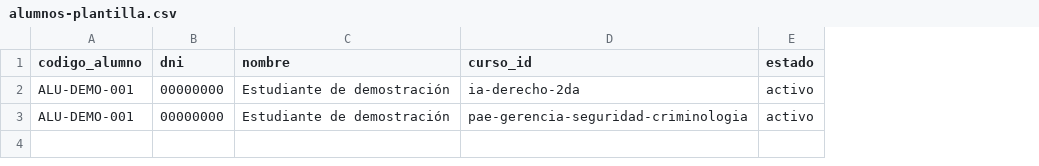
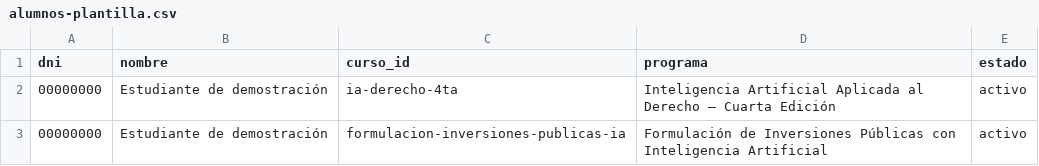
Before and after one commit to altumlumen-design/Altum-Lumen-centro-formacion, a CSV file: alumnos-plantilla.csv, drawn as a sheet; removed rows and columns are numbered as before the commit, all else as after; the diff names each change by its address in the sheet, - before the commit and + after, or states it on an @@ line.

```diff
--- a/alumnos-plantilla.csv
+++ b/alumnos-plantilla.csv
-column A (codigo_alumno), rows 2-3: ALU-DEMO-001 | ALU-DEMO-001
+column D (programa), rows 2-3: Inteligencia Artificial Aplicada al Derecho – Cuarta Edición | Formulación de Inversiones Públicas con Inteligencia Artificial
-C2 (curso_id): ia-derecho-2da
+C2 (curso_id): ia-derecho-4ta
-C3 (curso_id): pae-gerencia-seguridad-criminologia
+C3 (curso_id): formulacion-inversiones-publicas-ia
```
Also changed, not shown: 24 other files.
